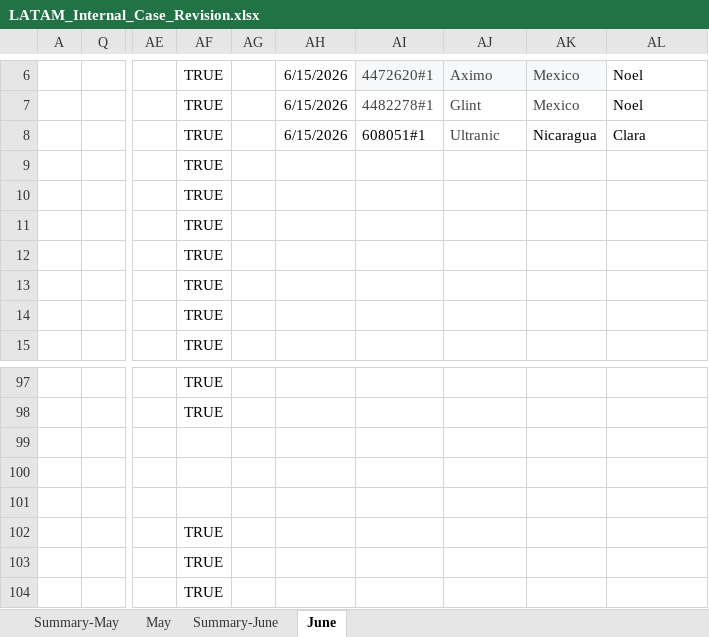
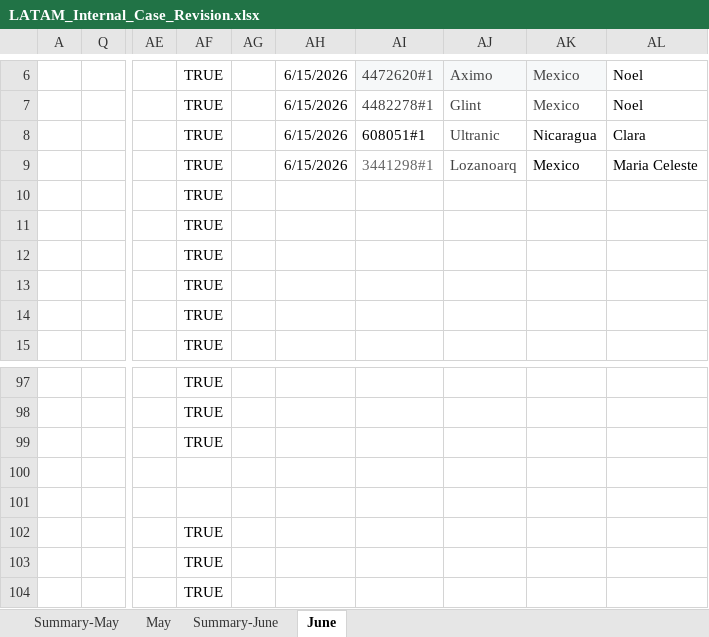
Before and after one commit to Jesus-Ameneiro/latam-dashboard, an Excel workbook: data/LATAM_Internal_Case_Revision.xlsx, sheet June, drawn as a sheet; only a part is shown, gaps mark what is left out; values as stored, in another font and other column widths than the file's, no borders; charts and pictures and conditional formats and table styles not drawn; the diff names each change by its address in the sheet, - before the commit and + after, or states it on an @@ line.

Commit message:
Auto-upload: LATAM Case Revision xlsx [2026-06-15 15:34]

```diff
--- a/data/LATAM_Internal_Case_Revision.xlsx (sheet June)
+++ b/data/LATAM_Internal_Case_Revision.xlsx (sheet June)
-AH9: (empty)
+AH9: 6/15/2026
-AI9: (empty)
+AI9: 3441298#1
-AJ9: (empty)
+AJ9: Lozanoarq
-AK9: (empty)
+AK9: Mexico
-AL9: (empty)
+AL9: Maria Celeste
-AF99: (empty)
+AF99: TRUE
```
Also changed, not shown: sheet Summary-June.
